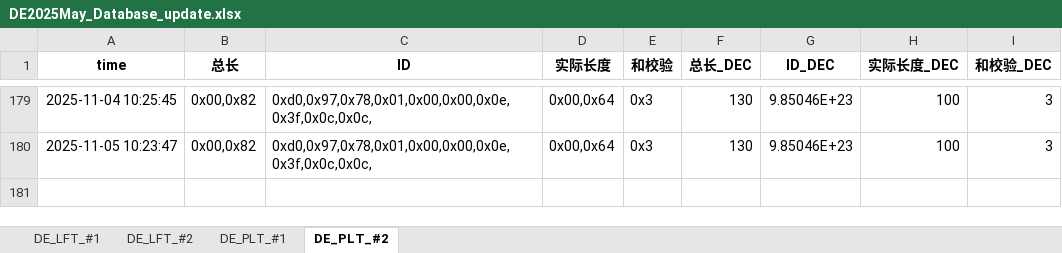
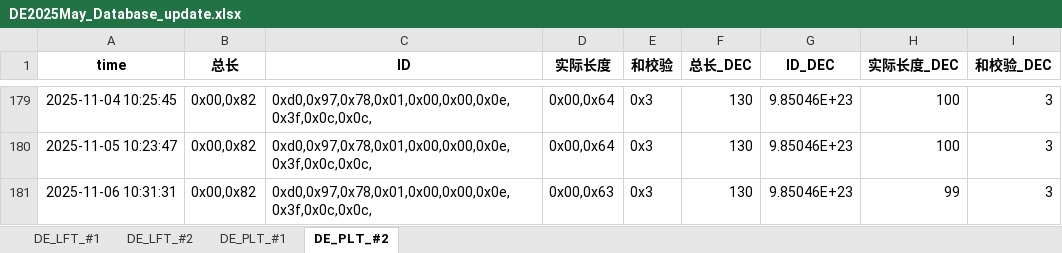
Before and after one commit to weichencsu/tbo_may2025, an Excel workbook: DE2025May_Database_update.xlsx, sheet DE_PLT_#2, drawn as a sheet; only a part is shown, gaps mark what is left out; values as stored, in another font and other column widths than the file's, no borders; the diff names each change by its address in the sheet, - before the commit and + after, or states it on an @@ line.

```diff
--- a/DE2025May_Database_update.xlsx (sheet DE_PLT_#2)
+++ b/DE2025May_Database_update.xlsx (sheet DE_PLT_#2)
+row 181: 2025-11-06 10:31:31 | 0x00,0x82 | 0xd0,0x97,0x78,0x01,0x00,0x00,0x0e,0x3f,0x0c,0x0c, | 0x00,0x63 | 0x3 | 130 | 9.85046E+23 | 99 | 3
```
Also changed, not shown: sheet DE_PLT_#1, sheet DE_LFT_#2, sheet DE_LFT_#1.
